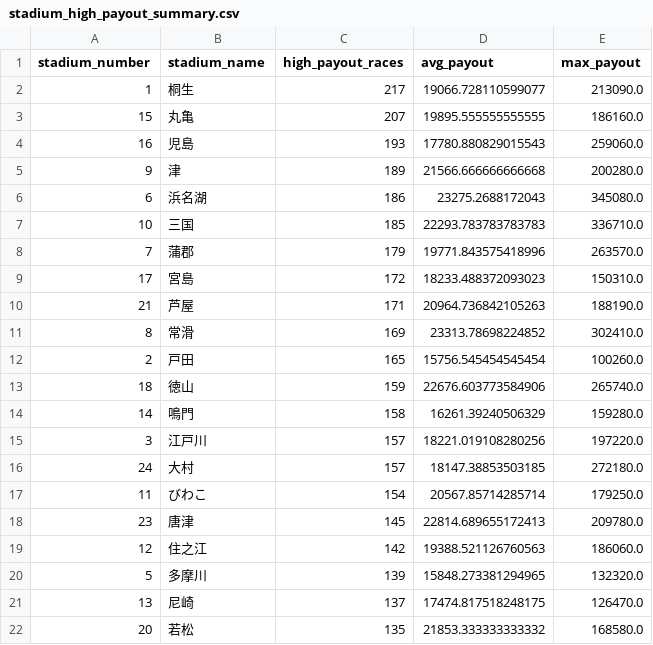
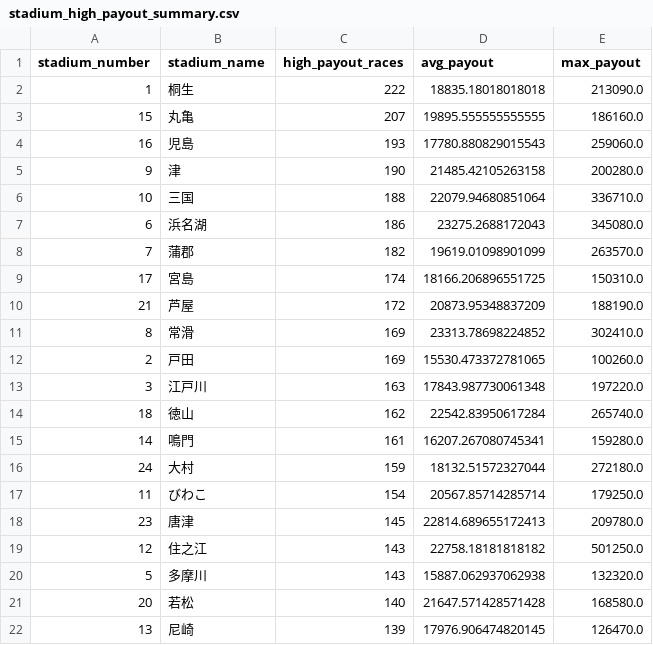
Before and after one commit to Patrickimamura/boatrace-analysis, a CSV file: output/stadium_high_payout_summary.csv, drawn as a sheet; only a part is shown; the diff covers the shown part only.

```diff
--- a/output/stadium_high_payout_summary.csv
+++ b/output/stadium_high_payout_summary.csv
@@ -1,22 +1,22 @@
 stadium_number,stadium_name,high_payout_races,avg_payout,max_payout
-1,桐生,217,19066.728110599077,213090.0
+1,桐生,222,18835.18018018018,213090.0
 15,丸亀,207,19895.555555555555,186160.0
 16,児島,193,17780.880829015543,259060.0
-9,津,189,21566.666666666668,200280.0
+9,津,190,21485.42105263158,200280.0
+10,三国,188,22079.94680851064,336710.0
 6,浜名湖,186,23275.2688172043,345080.0
-10,三国,185,22293.783783783783,336710.0
-7,蒲郡,179,19771.843575418996,263570.0
-17,宮島,172,18233.488372093023,150310.0
-21,芦屋,171,20964.736842105263,188190.0
+7,蒲郡,182,19619.01098901099,263570.0
+17,宮島,174,18166.206896551725,150310.0
+21,芦屋,172,20873.95348837209,188190.0
 8,常滑,169,23313.78698224852,302410.0
-2,戸田,165,15756.545454545454,100260.0
-18,徳山,159,22676.603773584906,265740.0
-14,鳴門,158,16261.39240506329,159280.0
-3,江戸川,157,18221.019108280256,197220.0
-24,大村,157,18147.38853503185,272180.0
+2,戸田,169,15530.473372781065,100260.0
+3,江戸川,163,17843.987730061348,197220.0
+18,徳山,162,22542.83950617284,265740.0
+14,鳴門,161,16207.267080745341,159280.0
+24,大村,159,18132.51572327044,272180.0
 11,びわこ,154,20567.85714285714,179250.0
 23,唐津,145,22814.689655172413,209780.0
-12,住之江,142,19388.521126760563,186060.0
-5,多摩川,139,15848.273381294965,132320.0
-13,尼崎,137,17474.817518248175,126470.0
-20,若松,135,21853.333333333332,168580.0
+12,住之江,143,22758.18181818182,501250.0
+5,多摩川,143,15887.062937062938,132320.0
+20,若松,140,21647.571428571428,168580.0
+13,尼崎,139,17976.906474820145,126470.0
```
Also changed, not shown: 2 edited cells elsewhere in this file, output/pattern_by_boat_order.csv, output/pattern_by_course_order.csv, 7 other files.
